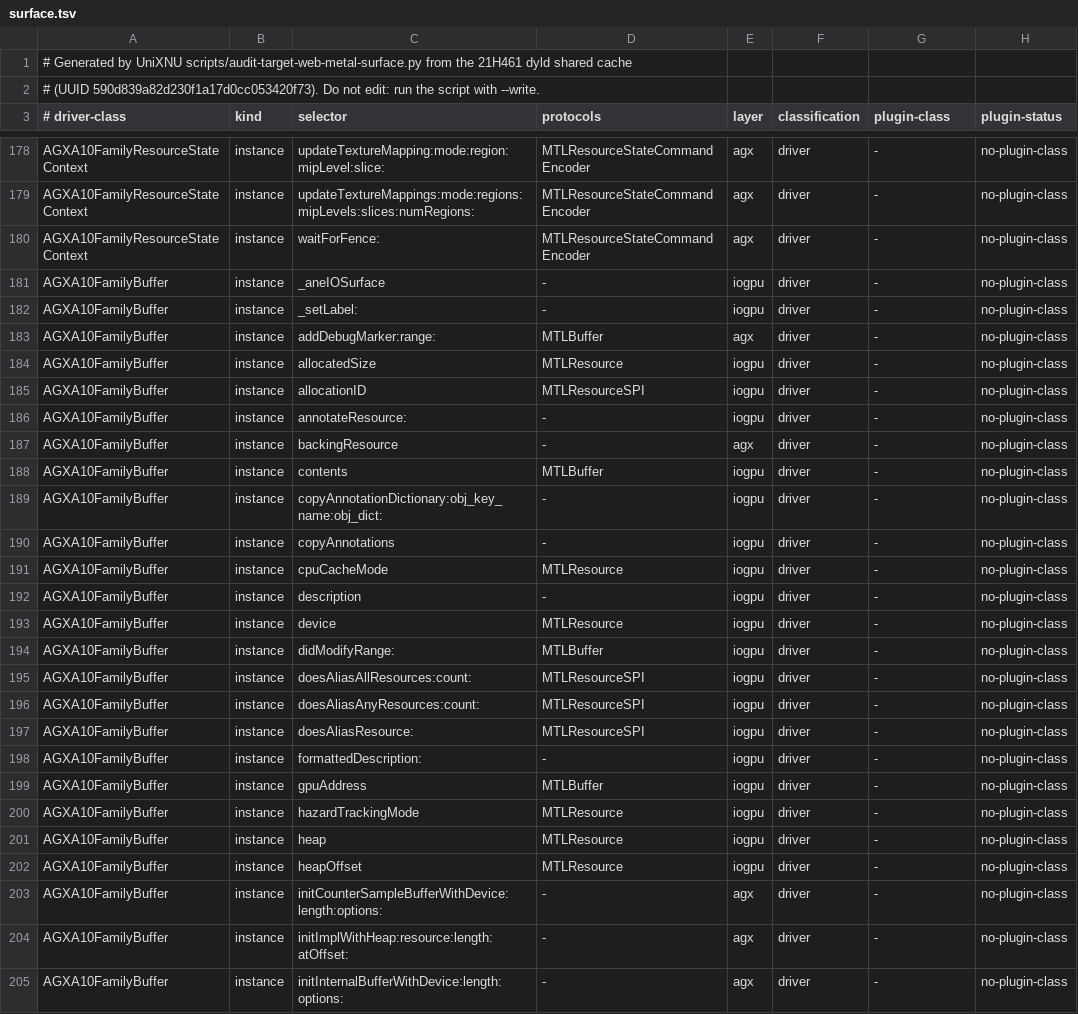
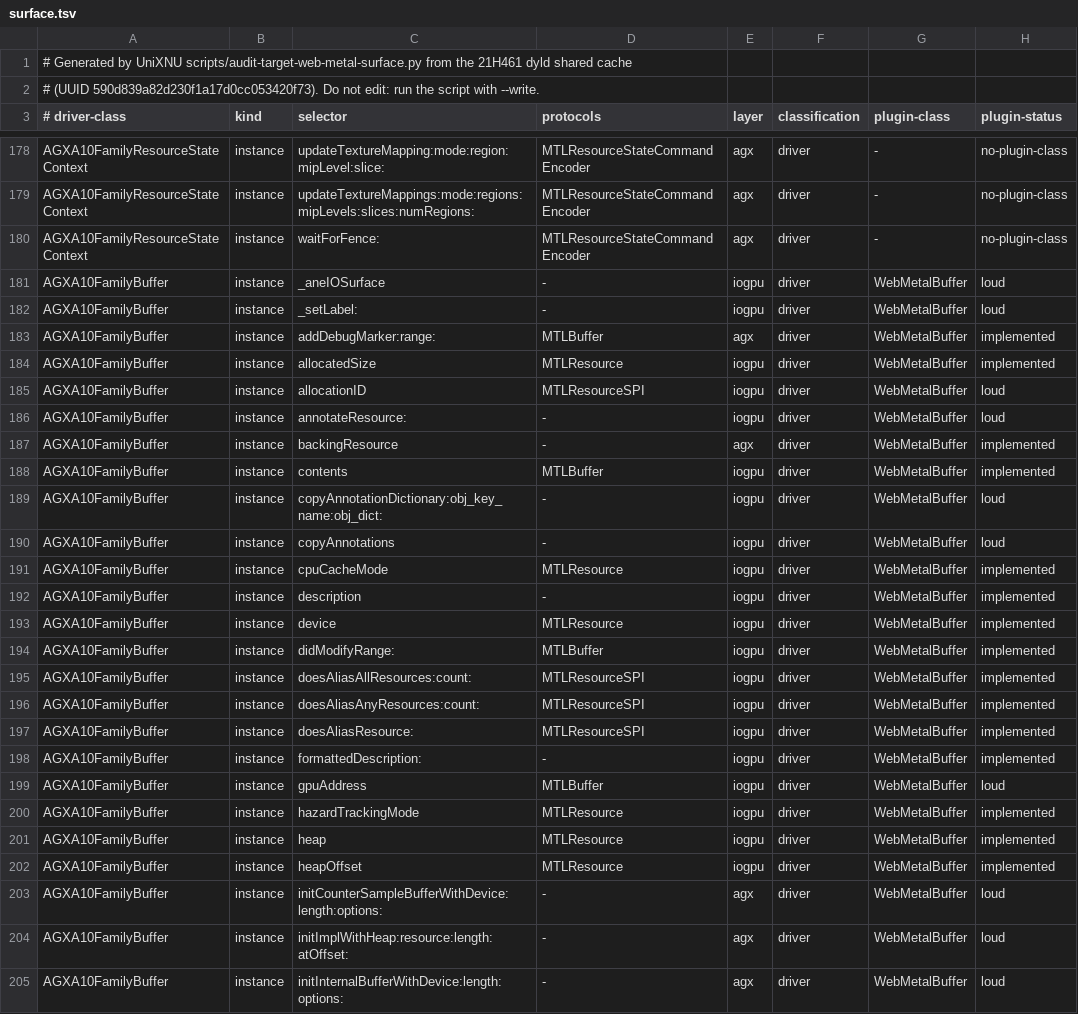
Before and after one commit to MovByte/WebMetal, a TSV file: guest/Generated/surface.tsv, drawn as a sheet; only a part is shown, gaps mark what is left out; the diff covers the shown part only.

Commit message:
feat(guest): create buffers as the A10X driver does
WebMetalBuffer stands in for AGXA10FamilyBuffer: the device creates
shared, private and no-copy buffers over the host executor, rounding to
the page size and sub-allocating small buffers as AGXBuffer does, and
the buffer answers its options, modes, allocated size, purgeable state,
labels and aliasing from IOGPUMetalResource's rules. The device's
currentAllocatedSize is the sum of its live allocations.

```diff
--- a/guest/Generated/surface.tsv
+++ b/guest/Generated/surface.tsv
@@ -180,26 +180,26 @@ AGXA10FamilyResourceStateContext	instance	updateTextureMappings:mode:regions:mip
 AGXA10FamilyResourceStateContext	instance	waitForFence:	MTLResourceStateCommandEncoder	agx	driver	-	no-plugin-class
-AGXA10FamilyBuffer	instance	_aneIOSurface	-	iogpu	driver	-	no-plugin-class
-AGXA10FamilyBuffer	instance	_setLabel:	-	iogpu	driver	-	no-plugin-class
-AGXA10FamilyBuffer	instance	addDebugMarker:range:	MTLBuffer	agx	driver	-	no-plugin-class
-AGXA10FamilyBuffer	instance	allocatedSize	MTLResource	iogpu	driver	-	no-plugin-class
-AGXA10FamilyBuffer	instance	allocationID	MTLResourceSPI	iogpu	driver	-	no-plugin-class
-AGXA10FamilyBuffer	instance	annotateResource:	-	iogpu	driver	-	no-plugin-class
-AGXA10FamilyBuffer	instance	backingResource	-	agx	driver	-	no-plugin-class
-AGXA10FamilyBuffer	instance	contents	MTLBuffer	iogpu	driver	-	no-plugin-class
-AGXA10FamilyBuffer	instance	copyAnnotationDictionary:obj_key_name:obj_dict:	-	iogpu	driver	-	no-plugin-class
-AGXA10FamilyBuffer	instance	copyAnnotations	-	iogpu	driver	-	no-plugin-class
-AGXA10FamilyBuffer	instance	cpuCacheMode	MTLResource	iogpu	driver	-	no-plugin-class
-AGXA10FamilyBuffer	instance	description	-	iogpu	driver	-	no-plugin-class
-AGXA10FamilyBuffer	instance	device	MTLResource	iogpu	driver	-	no-plugin-class
-AGXA10FamilyBuffer	instance	didModifyRange:	MTLBuffer	iogpu	driver	-	no-plugin-class
-AGXA10FamilyBuffer	instance	doesAliasAllResources:count:	MTLResourceSPI	iogpu	driver	-	no-plugin-class
-AGXA10FamilyBuffer	instance	doesAliasAnyResources:count:	MTLResourceSPI	iogpu	driver	-	no-plugin-class
-AGXA10FamilyBuffer	instance	doesAliasResource:	MTLResourceSPI	iogpu	driver	-	no-plugin-class
-AGXA10FamilyBuffer	instance	formattedDescription:	-	iogpu	driver	-	no-plugin-class
-AGXA10FamilyBuffer	instance	gpuAddress	MTLBuffer	iogpu	driver	-	no-plugin-class
-AGXA10FamilyBuffer	instance	hazardTrackingMode	MTLResource	iogpu	driver	-	no-plugin-class
-AGXA10FamilyBuffer	instance	heap	MTLResource	iogpu	driver	-	no-plugin-class
-AGXA10FamilyBuffer	instance	heapOffset	MTLResource	iogpu	driver	-	no-plugin-class
-AGXA10FamilyBuffer	instance	initCounterSampleBufferWithDevice:length:options:	-	agx	driver	-	no-plugin-class
-AGXA10FamilyBuffer	instance	initImplWithHeap:resource:length:atOffset:	-	agx	driver	-	no-plugin-class
-AGXA10FamilyBuffer	instance	initInternalBufferWithDevice:length:options:	-	agx	driver	-	no-plugin-class
+AGXA10FamilyBuffer	instance	_aneIOSurface	-	iogpu	driver	WebMetalBuffer	loud
+AGXA10FamilyBuffer	instance	_setLabel:	-	iogpu	driver	WebMetalBuffer	loud
+AGXA10FamilyBuffer	instance	addDebugMarker:range:	MTLBuffer	agx	driver	WebMetalBuffer	implemented
+AGXA10FamilyBuffer	instance	allocatedSize	MTLResource	iogpu	driver	WebMetalBuffer	implemented
+AGXA10FamilyBuffer	instance	allocationID	MTLResourceSPI	iogpu	driver	WebMetalBuffer	loud
+AGXA10FamilyBuffer	instance	annotateResource:	-	iogpu	driver	WebMetalBuffer	loud
+AGXA10FamilyBuffer	instance	backingResource	-	agx	driver	WebMetalBuffer	implemented
+AGXA10FamilyBuffer	instance	contents	MTLBuffer	iogpu	driver	WebMetalBuffer	implemented
+AGXA10FamilyBuffer	instance	copyAnnotationDictionary:obj_key_name:obj_dict:	-	iogpu	driver	WebMetalBuffer	loud
+AGXA10FamilyBuffer	instance	copyAnnotations	-	iogpu	driver	WebMetalBuffer	loud
+AGXA10FamilyBuffer	instance	cpuCacheMode	MTLResource	iogpu	driver	WebMetalBuffer	implemented
+AGXA10FamilyBuffer	instance	description	-	iogpu	driver	WebMetalBuffer	implemented
+AGXA10FamilyBuffer	instance	device	MTLResource	iogpu	driver	WebMetalBuffer	implemented
+AGXA10FamilyBuffer	instance	didModifyRange:	MTLBuffer	iogpu	driver	WebMetalBuffer	implemented
+AGXA10FamilyBuffer	instance	doesAliasAllResources:count:	MTLResourceSPI	iogpu	driver	WebMetalBuffer	implemented
+AGXA10FamilyBuffer	instance	doesAliasAnyResources:count:	MTLResourceSPI	iogpu	driver	WebMetalBuffer	implemented
+AGXA10FamilyBuffer	instance	doesAliasResource:	MTLResourceSPI	iogpu	driver	WebMetalBuffer	implemented
+AGXA10FamilyBuffer	instance	formattedDescription:	-	iogpu	driver	WebMetalBuffer	implemented
+AGXA10FamilyBuffer	instance	gpuAddress	MTLBuffer	iogpu	driver	WebMetalBuffer	loud
+AGXA10FamilyBuffer	instance	hazardTrackingMode	MTLResource	iogpu	driver	WebMetalBuffer	implemented
+AGXA10FamilyBuffer	instance	heap	MTLResource	iogpu	driver	WebMetalBuffer	implemented
+AGXA10FamilyBuffer	instance	heapOffset	MTLResource	iogpu	driver	WebMetalBuffer	implemented
+AGXA10FamilyBuffer	instance	initCounterSampleBufferWithDevice:length:options:	-	agx	driver	WebMetalBuffer	loud
+AGXA10FamilyBuffer	instance	initImplWithHeap:resource:length:atOffset:	-	agx	driver	WebMetalBuffer	loud
+AGXA10FamilyBuffer	instance	initInternalBufferWithDevice:length:options:	-	agx	driver	WebMetalBuffer	loud
```
Also changed, not shown: 104 edited cells elsewhere in this file, 8 other files.
